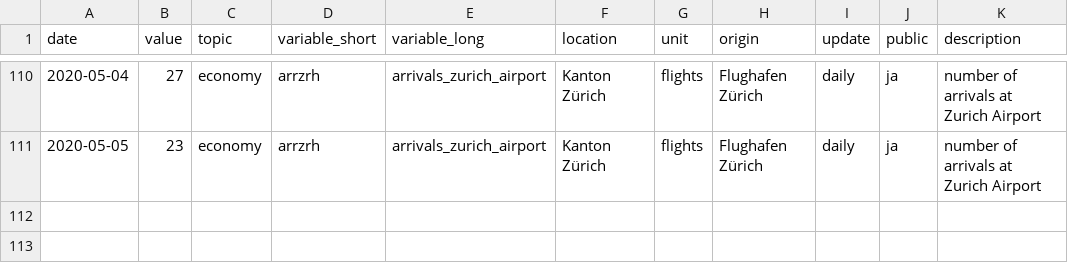
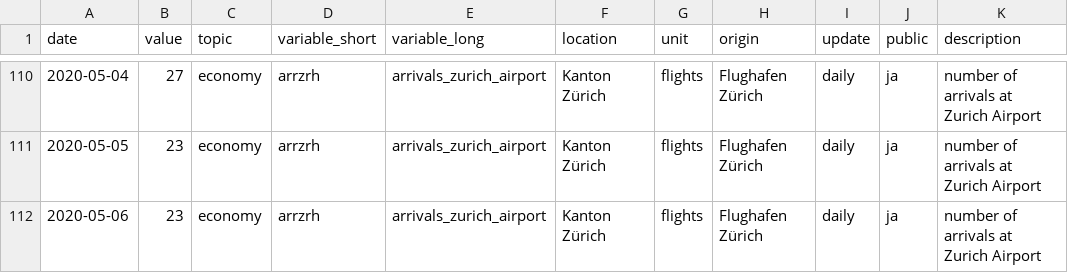
Before and after one commit to statistikZH/covid19monitoring_economy_FlightTraffic, a CSV file: old/arrivals.csv, drawn as a sheet; only a part is shown, gaps mark what is left out.

```diff
--- a/old/arrivals.csv
+++ b/old/arrivals.csv
@@ -111 +111,2 @@
 2020-05-05,23,"economy","arrzrh","arrivals_zurich_airport","Kanton Zürich","flights","Flughafen Zürich","daily","ja","number of arrivals at Zurich Airport"
+2020-05-06,23,"economy","arrzrh","arrivals_zurich_airport","Kanton Zürich","flights","Flughafen Zürich","daily","ja","number of arrivals at Zurich Airport"
```
Also changed, not shown: Economy_FlightTraffic.csv, old/departures.csv, 1 other file.
